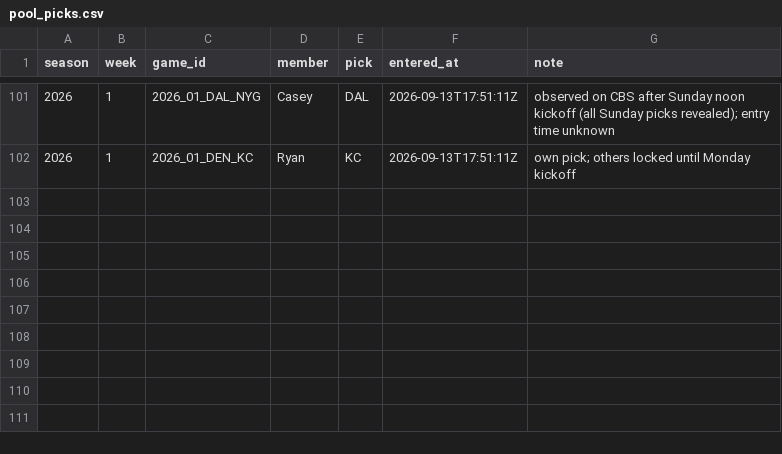
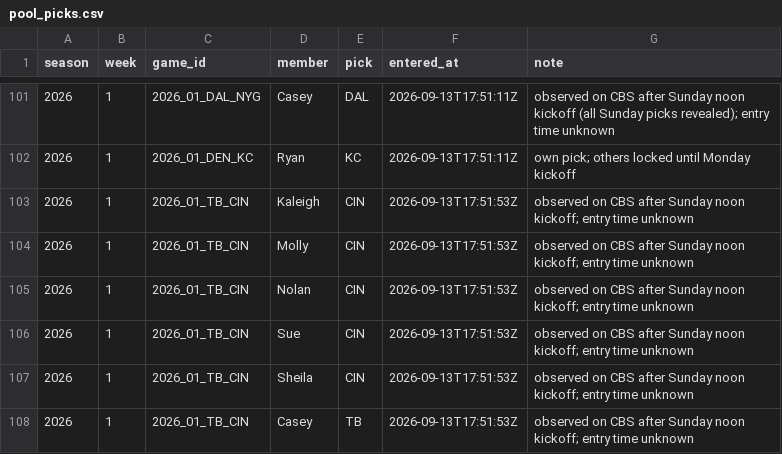
Before and after one commit to taipan0319-byte/brauns-pickem, a CSV file: pool_picks.csv, drawn as a sheet; only a part is shown, gaps mark what is left out; the diff names each change by its address in the sheet, - before the commit and + after, or states it on an @@ line.

```diff
--- a/pool_picks.csv
+++ b/pool_picks.csv
+row 103: 2026 | 1 | 2026_01_TB_CIN | Kaleigh | CIN | 2026-09-13T17:51:53Z | observed on CBS after Sunday noon kickoff; entry time unknown
+row 104: 2026 | 1 | 2026_01_TB_CIN | Molly | CIN | 2026-09-13T17:51:53Z | observed on CBS after Sunday noon kickoff; entry time unknown
+row 105: 2026 | 1 | 2026_01_TB_CIN | Nolan | CIN | 2026-09-13T17:51:53Z | observed on CBS after Sunday noon kickoff; entry time unknown
+row 106: 2026 | 1 | 2026_01_TB_CIN | Sue | CIN | 2026-09-13T17:51:53Z | observed on CBS after Sunday noon kickoff; entry time unknown
+row 107: 2026 | 1 | 2026_01_TB_CIN | Sheila | CIN | 2026-09-13T17:51:53Z | observed on CBS after Sunday noon kickoff; entry time unknown
+row 108: 2026 | 1 | 2026_01_TB_CIN | Casey | TB | 2026-09-13T17:51:53Z | observed on CBS after Sunday noon kickoff; entry time unknown
```
